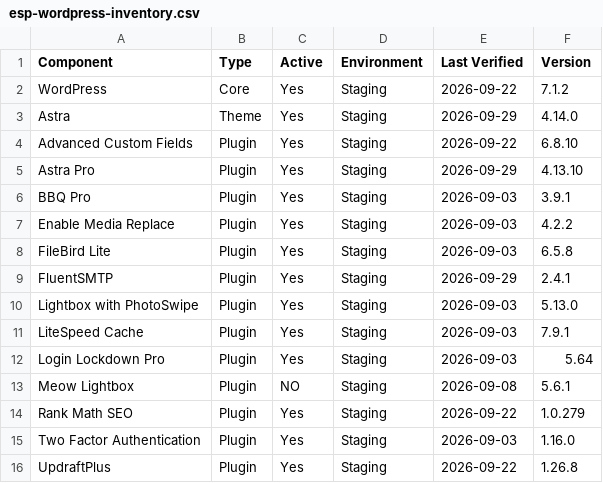
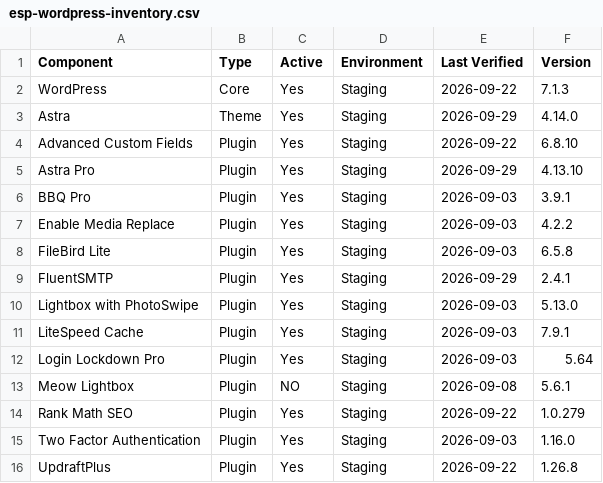
Before and after one commit to cspencer326/ESP-WP-Inventory, a CSV file: esp-wordpress-inventory.csv, drawn as a sheet.

Commit message:
Update ESP WordPress inventory

```diff
--- a/esp-wordpress-inventory.csv
+++ b/esp-wordpress-inventory.csv
@@ -1,3 +1,3 @@
 Component,Type,Active,Environment,Last Verified,Version
-WordPress,Core,Yes,Staging,2026-09-22,7.1.2
+WordPress,Core,Yes,Staging,2026-09-22,7.1.3
 Astra,Theme,Yes,Staging,2026-09-29,4.14.0
```
